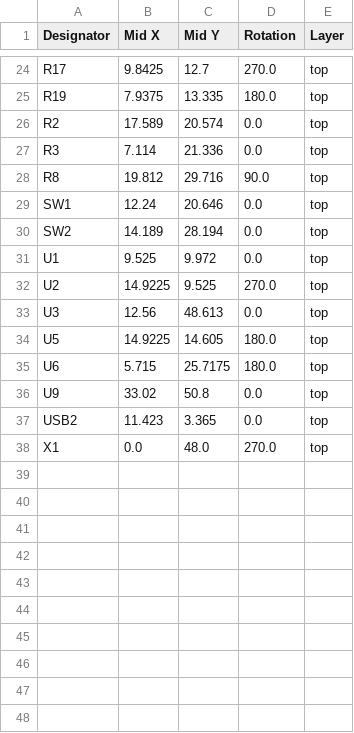
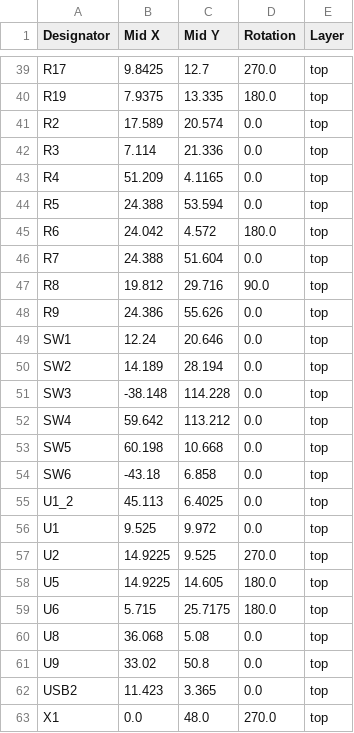
Before and after one commit to kuehnelth/riichi_display, a CSV file: Hardware/production/positions.csv, drawn as a sheet; only a part is shown, gaps mark what is left out; removed rows and columns are numbered as before the commit, all else as after; the diff covers the shown part only; the diff names each change by its address in the sheet, - before the commit and + after, or states it on an @@ line.

```diff
--- a/Hardware/production/positions.csv
+++ b/Hardware/production/positions.csv
+row 43: R4 | 51.209 | 4.1165 | 0.0 | top
+row 44: R5 | 24.388 | 53.594 | 0.0 | top
+row 45: R6 | 24.042 | 4.572 | 180.0 | top
+row 46: R7 | 24.388 | 51.604 | 0.0 | top
+row 48: R9 | 24.386 | 55.626 | 0.0 | top
+row 51: SW3 | -38.148 | 114.228 | 0.0 | top
+row 52: SW4 | 59.642 | 113.212 | 0.0 | top
+row 53: SW5 | 60.198 | 10.668 | 0.0 | top
+row 54: SW6 | -43.18 | 6.858 | 0.0 | top
+row 55: U1_2 | 45.113 | 6.4025 | 0.0 | top
-row 33: U3 | 12.56 | 48.613 | 0.0 | top
+row 60: U8 | 36.068 | 5.08 | 0.0 | top
```
Also changed, not shown: 16 added rows and 1 removed row elsewhere in this file, Hardware/production/bom.csv, Hardware/production/designators.csv, 8 other files.
